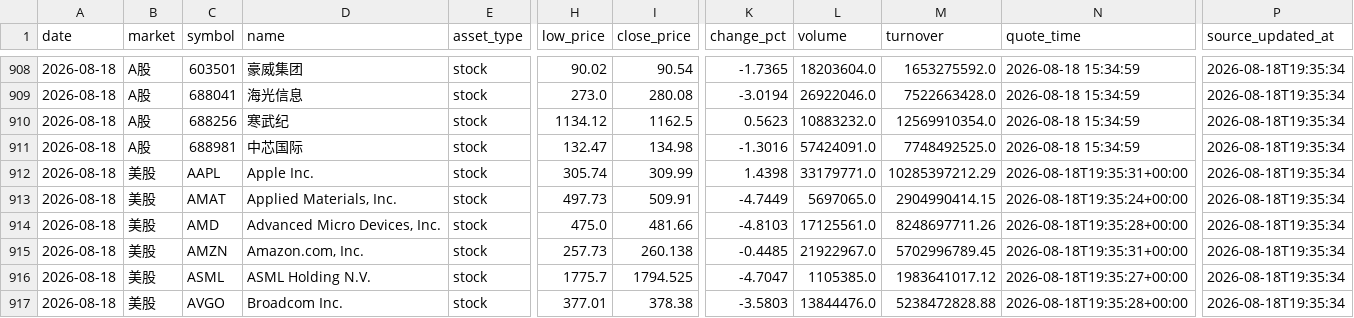
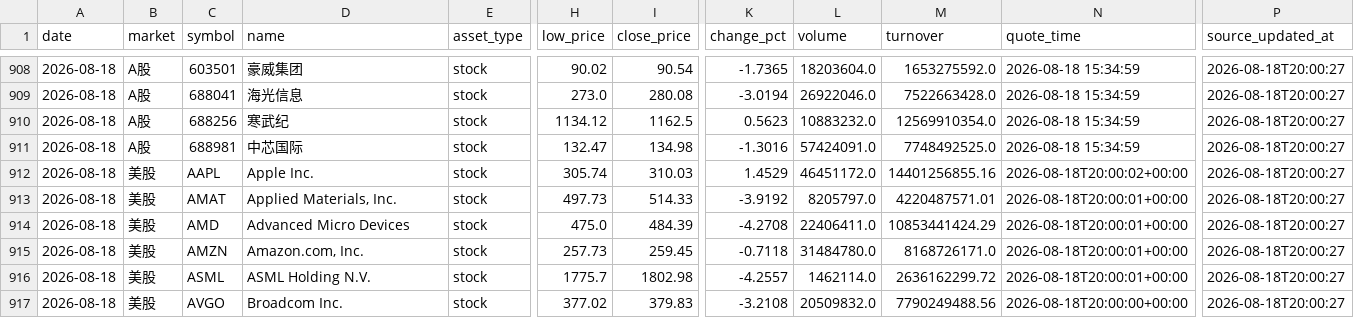
Before and after one commit to 295500p-cheng/dual-market-ai-quant-sim, a CSV file: outputs/daily-quant/reviews/price-history.csv, drawn as a sheet; only a part is shown, gaps mark what is left out; the diff covers the shown part only; the diff names each change by its address in the sheet, - before the commit and + after, or states it on an @@ line.

```diff
--- a/outputs/daily-quant/reviews/price-history.csv
+++ b/outputs/daily-quant/reviews/price-history.csv
-P908:P917 (source_updated_at): 2026-08-18T19:35:34
+P908:P917 (source_updated_at): 2026-08-18T20:00:27
-I912 (close_price): 309.99
+I912 (close_price): 310.03
-K912 (change_pct): 1.4398
+K912 (change_pct): 1.4529
-L912 (volume): 33179771.0
+L912 (volume): 46451172.0
-M912 (turnover): 10285397212.29
+M912 (turnover): 14401256855.16
-N912 (quote_time): 2026-08-18T19:35:31+00:00
+N912 (quote_time): 2026-08-18T20:00:02+00:00
-I913 (close_price): 509.91
+I913 (close_price): 514.33
-K913 (change_pct): -4.7449
+K913 (change_pct): -3.9192
-L913 (volume): 5697065.0
+L913 (volume): 8205797.0
-M913 (turnover): 2904990414.15
+M913 (turnover): 4220487571.01
-N913 (quote_time): 2026-08-18T19:35:24+00:00
+N913 (quote_time): 2026-08-18T20:00:01+00:00
-D914 (name): Advanced Micro Devices, Inc.
+D914 (name): Advanced Micro Devices
-I914 (close_price): 481.66
+I914 (close_price): 484.39
-K914 (change_pct): -4.8103
+K914 (change_pct): -4.2708
-L914 (volume): 17125561.0
+L914 (volume): 22406411.0
-M914 (turnover): 8248697711.26
+M914 (turnover): 10853441424.29
-N914 (quote_time): 2026-08-18T19:35:28+00:00
+N914 (quote_time): 2026-08-18T20:00:01+00:00
-I915 (close_price): 260.138
+I915 (close_price): 259.45
-K915 (change_pct): -0.4485
+K915 (change_pct): -0.7118
-L915 (volume): 21922967.0
+L915 (volume): 31484780.0
-M915 (turnover): 5702996789.45
+M915 (turnover): 8168726171.0
-N915 (quote_time): 2026-08-18T19:35:31+00:00
+N915 (quote_time): 2026-08-18T20:00:01+00:00
-I916 (close_price): 1794.525
+I916 (close_price): 1802.98
-K916 (change_pct): -4.7047
+K916 (change_pct): -4.2557
-L916 (volume): 1105385.0
+L916 (volume): 1462114.0
-M916 (turnover): 1983641017.12
+M916 (turnover): 2636162299.72
-N916 (quote_time): 2026-08-18T19:35:27+00:00
+N916 (quote_time): 2026-08-18T20:00:01+00:00
-H917 (low_price): 377.01
+H917 (low_price): 377.02
-I917 (close_price): 378.38
+I917 (close_price): 379.83
-K917 (change_pct): -3.5803
+K917 (change_pct): -3.2108
-L917 (volume): 13844476.0
+L917 (volume): 20509832.0
-M917 (turnover): 5238472828.88
+M917 (turnover): 7790249488.56
-N917 (quote_time): 2026-08-18T19:35:28+00:00
+N917 (quote_time): 2026-08-18T20:00:00+00:00
```
Also changed, not shown: 147 edited cells elsewhere in this file, outputs/daily-quant/execution/execution-ledger.csv, 13 other files.
